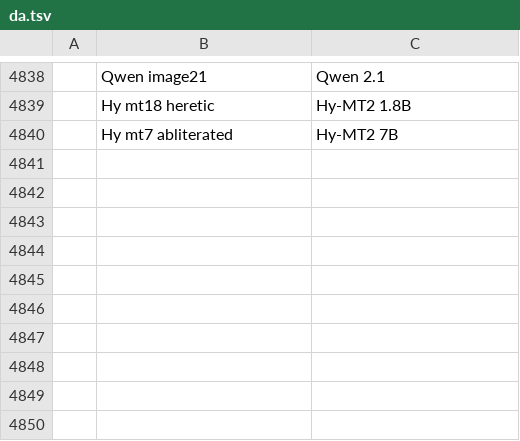
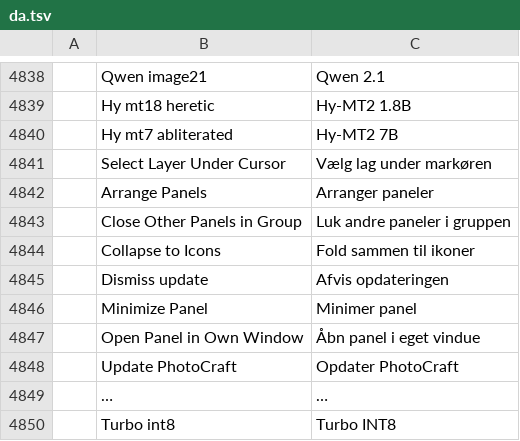
Before and after one commit to david419kr/photocraft-qwen-edit, a TSV file: crates/ui-egui/src/i18n/da.tsv, drawn as a sheet; only a part is shown, gaps mark what is left out; the diff names each change by its address in the sheet, - before the commit and + after, or states it on an @@ line.

```diff
--- a/crates/ui-egui/src/i18n/da.tsv
+++ b/crates/ui-egui/src/i18n/da.tsv
+row 4841:  | Select Layer Under Cursor | Vælg lag under markøren
+row 4842:  | Arrange Panels | Arranger paneler
+row 4843:  | Close Other Panels in Group | Luk andre paneler i gruppen
+row 4844:  | Collapse to Icons | Fold sammen til ikoner
+row 4845:  | Dismiss update | Afvis opdateringen
+row 4846:  | Minimize Panel | Minimer panel
+row 4847:  | Open Panel in Own Window | Åbn panel i eget vindue
+row 4848:  | Update PhotoCraft | Opdater PhotoCraft
+row 4849:  | … | …
+row 4850:  | Turbo int8 | Turbo INT8
```
Also changed, not shown: crates/ui-egui/src/i18n/ar.tsv, crates/ui-egui/src/i18n/fi.tsv, 22 other files.
